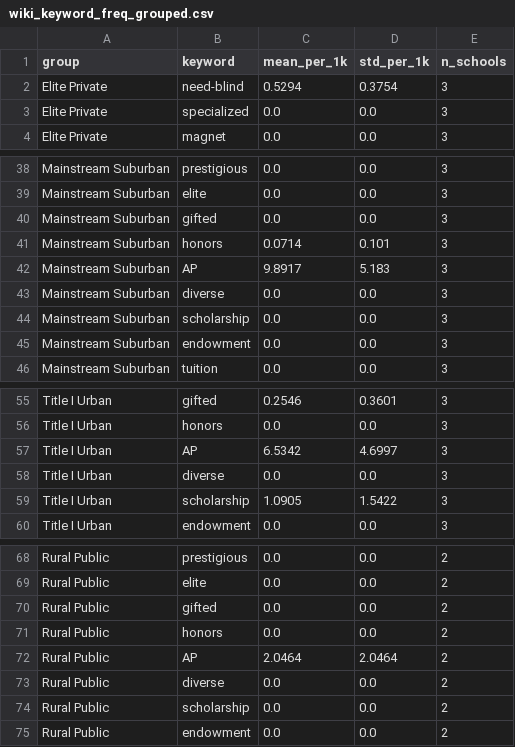
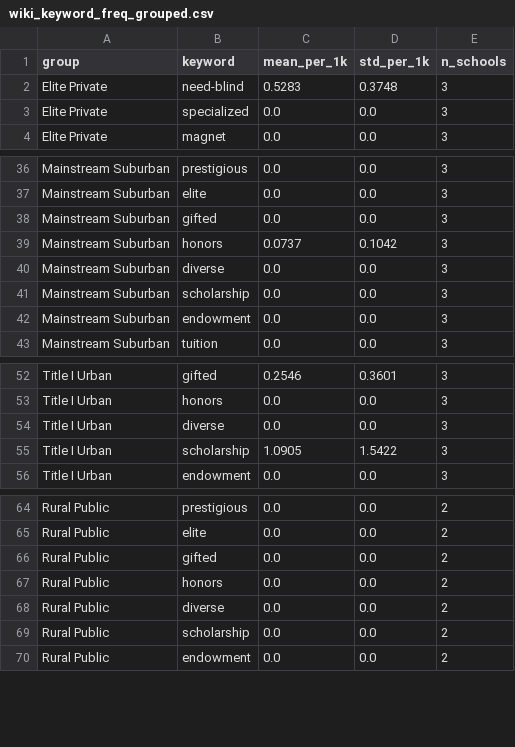
Before and after one commit to bxshan/research2026, a CSV file: data/corpus_word_freq_analysis/wiki_keyword_freq_grouped.csv, drawn as a sheet; only a part is shown, gaps mark what is left out; the diff covers the shown part only.

```diff
--- a/data/corpus_word_freq_analysis/wiki_keyword_freq_grouped.csv
+++ b/data/corpus_word_freq_analysis/wiki_keyword_freq_grouped.csv
@@ -1,3 +1,3 @@
 group,keyword,mean_per_1k,std_per_1k,n_schools
-Elite Private,need-blind,0.5294,0.3754,3
+Elite Private,need-blind,0.5283,0.3748,3
 Elite Private,specialized,0.0,0.0,3
@@ -40,4 +38,3 @@ Mainstream Suburban,elite,0.0,0.0,3
 Mainstream Suburban,gifted,0.0,0.0,3
-Mainstream Suburban,honors,0.0714,0.101,3
-Mainstream Suburban,AP,9.8917,5.183,3
+Mainstream Suburban,honors,0.0737,0.1042,3
 Mainstream Suburban,diverse,0.0,0.0,3
@@ -56,3 +53,2 @@ Title I Urban,gifted,0.2546,0.3601,3
 Title I Urban,honors,0.0,0.0,3
-Title I Urban,AP,6.5342,4.6997,3
 Title I Urban,diverse,0.0,0.0,3
@@ -71,3 +67,2 @@ Rural Public,gifted,0.0,0.0,2
 Rural Public,honors,0.0,0.0,2
-Rural Public,AP,2.0464,2.0464,2
 Rural Public,diverse,0.0,0.0,2
```
Also changed, not shown: 2 removed rows and 23 edited cells elsewhere in this file, data/corpus_word_freq_analysis/wiki_keyword_freq_individual.csv, 6 other files.
